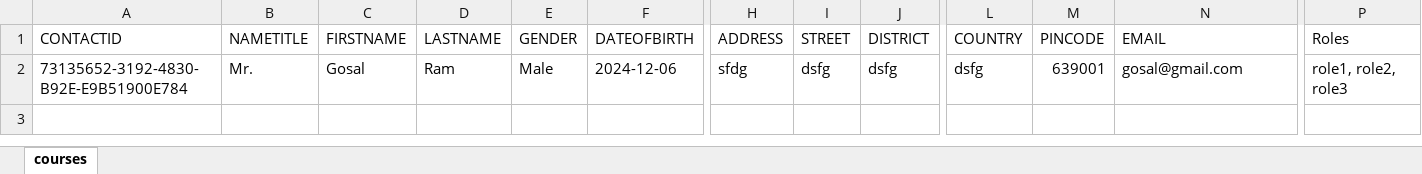
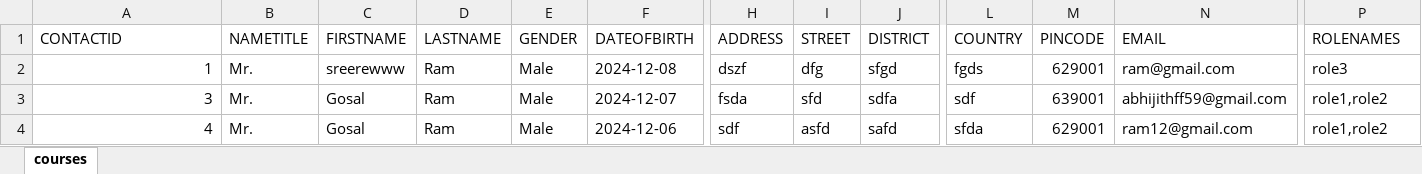
Before and after one commit to Gosal-Ram/Address-Book, an Excel workbook: assets/spreadsheets/addressBookcontacts.xlsx, sheet courses, drawn as a sheet; only a part is shown, gaps mark what is left out; values as stored, in another font and other column widths than the file's, no borders; rows hold the shown columns only; the diff names each change by its address in the sheet, - before the commit and + after, or states it on an @@ line.

```diff
--- a/assets/spreadsheets/addressBookcontacts.xlsx (sheet courses)
+++ b/assets/spreadsheets/addressBookcontacts.xlsx (sheet courses)
-P1: Roles
+P1: ROLENAMES
-A2 (CONTACTID): 73135652-3192-4830-B92E-E9B51900E784
+A2 (CONTACTID): 1
-C2 (FIRSTNAME): Gosal
+C2 (FIRSTNAME): sreerewww
-F2 (DATEOFBIRTH): 2024-12-06
+F2 (DATEOFBIRTH): 2024-12-08
-H2 (ADDRESS): sfdg
+H2 (ADDRESS): dszf
-I2 (STREET): dsfg
+I2 (STREET): dfg
-J2 (DISTRICT): dsfg
+J2 (DISTRICT): sfgd
-L2 (COUNTRY): dsfg
+L2 (COUNTRY): fgds
-M2 (PINCODE): 639001
+M2 (PINCODE): 629001
-N2 (EMAIL): gosal@gmail.com
+N2 (EMAIL): ram@gmail.com
-P2 (ROLENAMES): role1, role2, role3
+P2 (ROLENAMES): role3
+row 3: 3 | Mr. | Gosal | Ram | Male | 2024-12-07 | fsda | sfd | sdfa | sdf | 639001 | abhijithff59@gmail.com | role1,role2
+row 4: 4 | Mr. | Gosal | Ram | Male | 2024-12-06 | sdf | asfd | safd | sfda | 629001 | ram12@gmail.com | role1,role2
```
Also changed, not shown: 3 other files.
